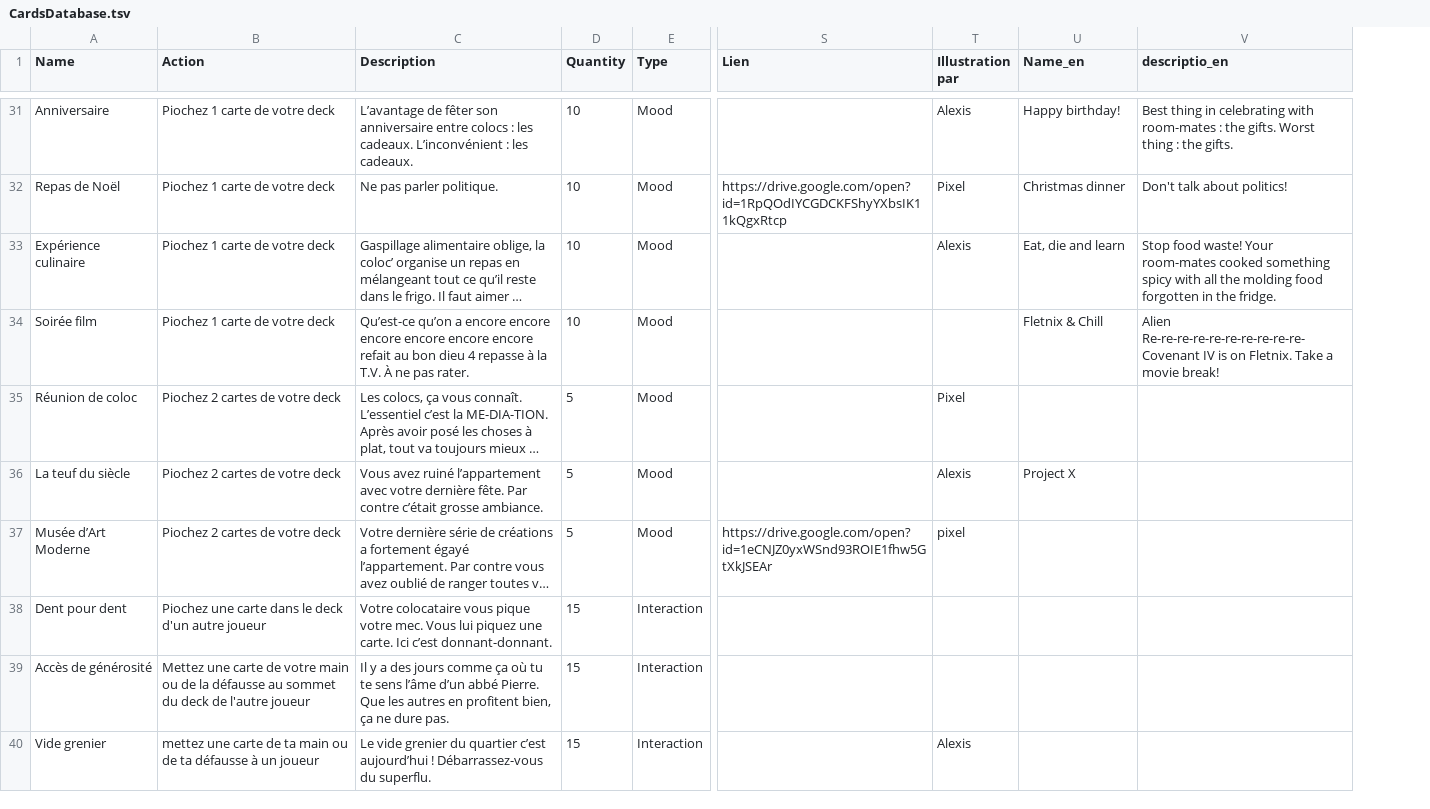
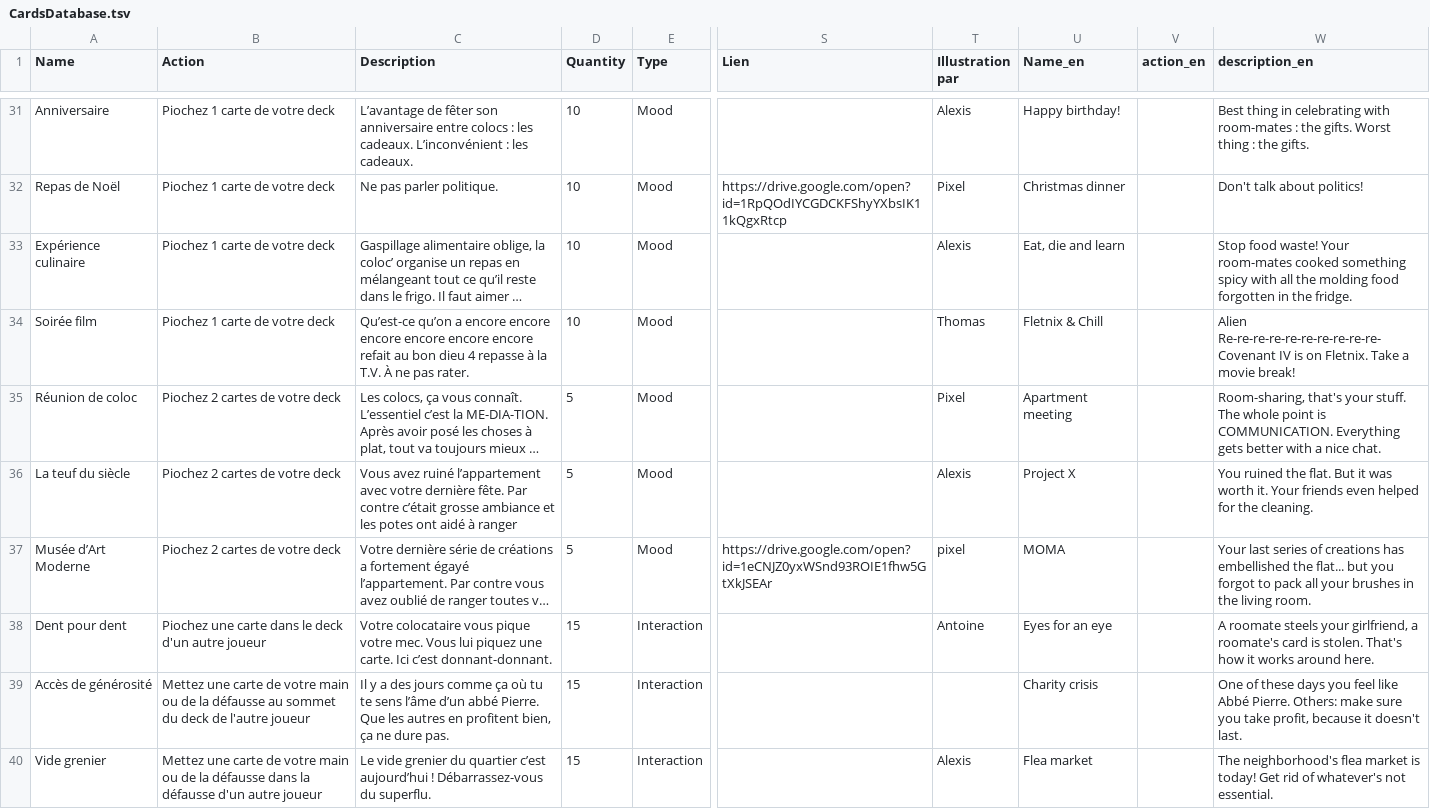
Before and after one commit to elisee/ColocDuty, a TSV file: InGame/CardsDatabase.tsv, drawn as a sheet; only a part is shown, gaps mark what is left out; long unchanged cells end in …; addresses are those after the commit; the diff covers the shown part only; the diff names each change by its address in the sheet, - before the commit and + after, or states it on an @@ line.

Commit message:
Update database and log missing card images when booting the server

```diff
--- a/InGame/CardsDatabase.tsv
+++ b/InGame/CardsDatabase.tsv
+column V (action_en), empty
-W1: descriptio_en
+W1: description_en
-T34 (Illustration par): (empty)
+T34 (Illustration par): Thomas
-U35 (Name_en): (empty)
+U35 (Name_en): Apartment meeting
-W35 (description_en): (empty)
+W35 (description_en): Room-sharing, that's your stuff. The whole point is COMMUNICATION. Everything gets better with a nice chat.
-C36 (Description): …c’était grosse ambiance.
+C36 (Description): …c’était grosse ambiance et les potes ont aidé à ranger
-W36 (description_en): (empty)
+W36 (description_en): You ruined the flat. But it was worth it. Your friends even helped for the cleaning.
-U37 (Name_en): (empty)
+U37 (Name_en): MOMA
-W37 (description_en): (empty)
+W37 (description_en): Your last series of creations has embellished the flat... but you forgot to pack all your brushes in the living room.
-T38 (Illustration par): (empty)
+T38 (Illustration par): Antoine
-U38 (Name_en): (empty)
+U38 (Name_en): Eyes for an eye
-W38 (description_en): (empty)
+W38 (description_en): A roomate steels your girlfriend, a roomate's card is stolen. That's how it works around here.
-U39 (Name_en): (empty)
+U39 (Name_en): Charity crisis
-W39 (description_en): (empty)
+W39 (description_en): One of these days you feel like Abbé Pierre. Others: make sure you take profit, because it doesn't last.
-B40 (Action): mettez une carte de ta main ou de ta défausse à un joueur
+B40 (Action): Mettez une carte de votre main ou de la défausse dans la défausse d'un autre joueur
-U40 (Name_en): (empty)
+U40 (Name_en): Flea market
-W40 (description_en): (empty)
+W40 (description_en): The neighborhood's flea market is today! Get rid of whatever's not essential.
```
Also changed, not shown: 97 edited cells elsewhere in this file, 29 other files.
